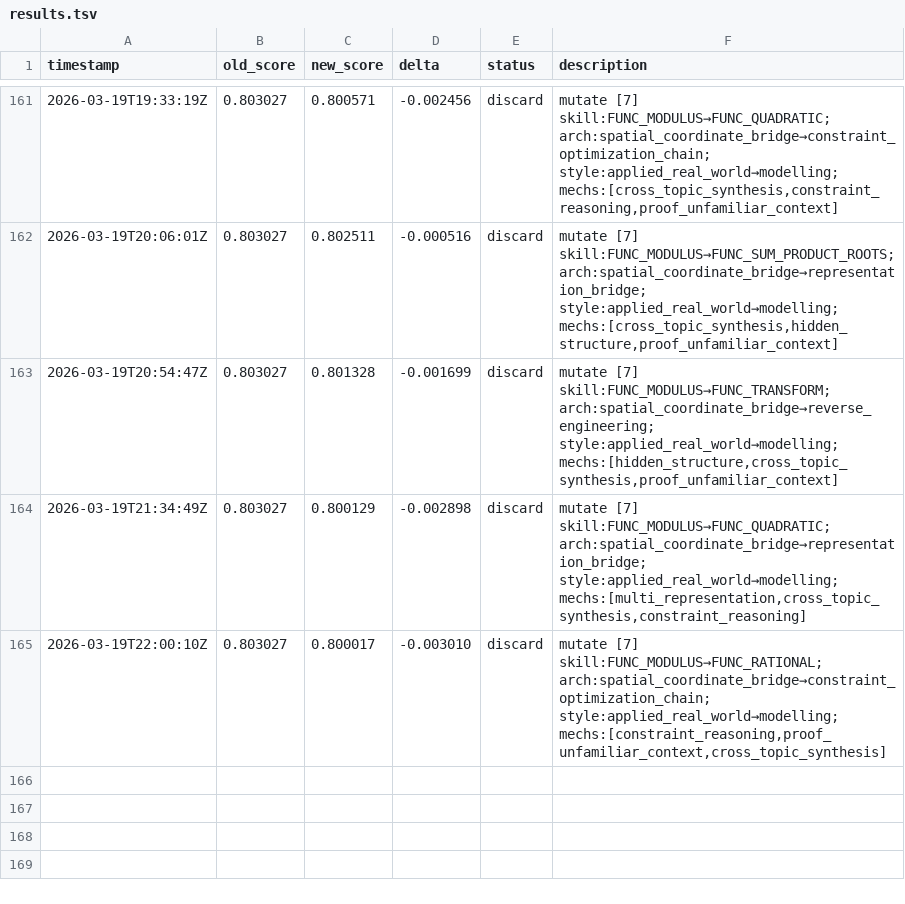
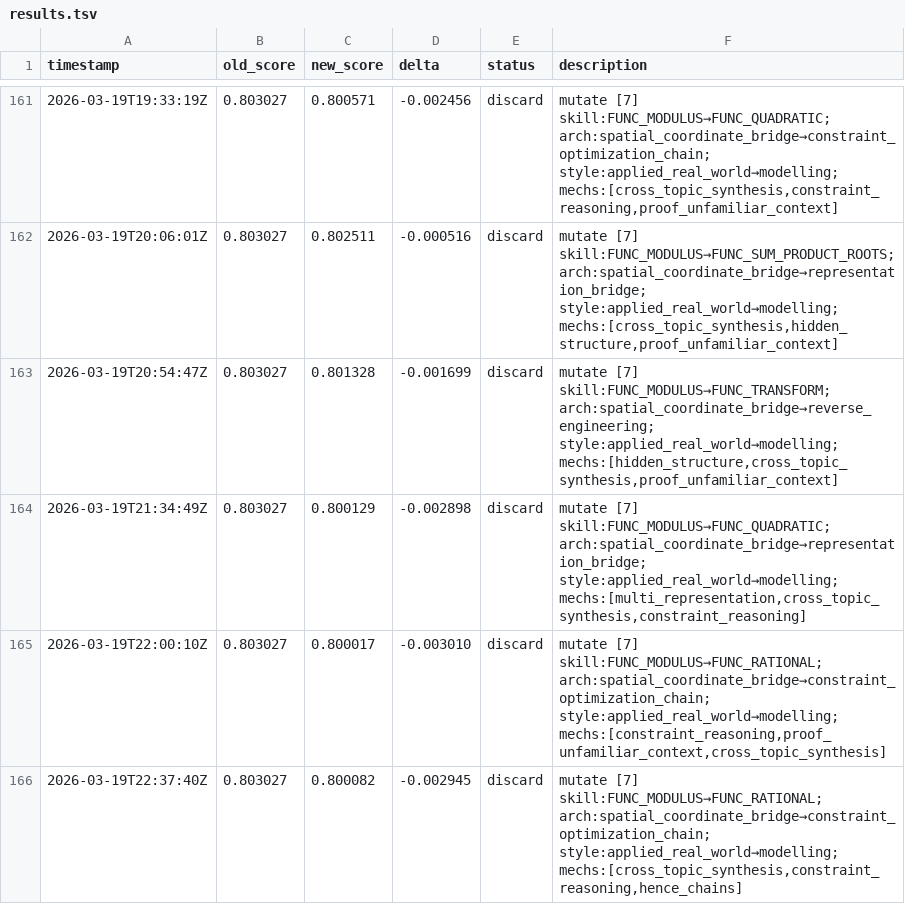
Before and after one commit to jhk7784/autoquestions, a TSV file: results.tsv, drawn as a sheet; only a part is shown, gaps mark what is left out.

Commit message:
cycle: run-23320192676

```diff
--- a/results.tsv
+++ b/results.tsv
@@ -165 +165,2 @@ timestamp	old_score	new_score	delta	status	description
 2026-03-19T22:00:10Z	0.803027	0.800017	-0.003010	discard	mutate [7] skill:FUNC_MODULUS→FUNC_RATIONAL; arch:spatial_coordinate_bridge→constraint_optimization_chain; style:applied_real_world→modelling; mechs:[constraint_reasoning,proof_unfamiliar_context,cross_topic_synthesis]
+2026-03-19T22:37:40Z	0.803027	0.800082	-0.002945	discard	mutate [7] skill:FUNC_MODULUS→FUNC_RATIONAL; arch:spatial_coordinate_bridge→constraint_optimization_chain; style:applied_real_world→modelling; mechs:[cross_topic_synthesis,constraint_reasoning,hence_chains]
```
